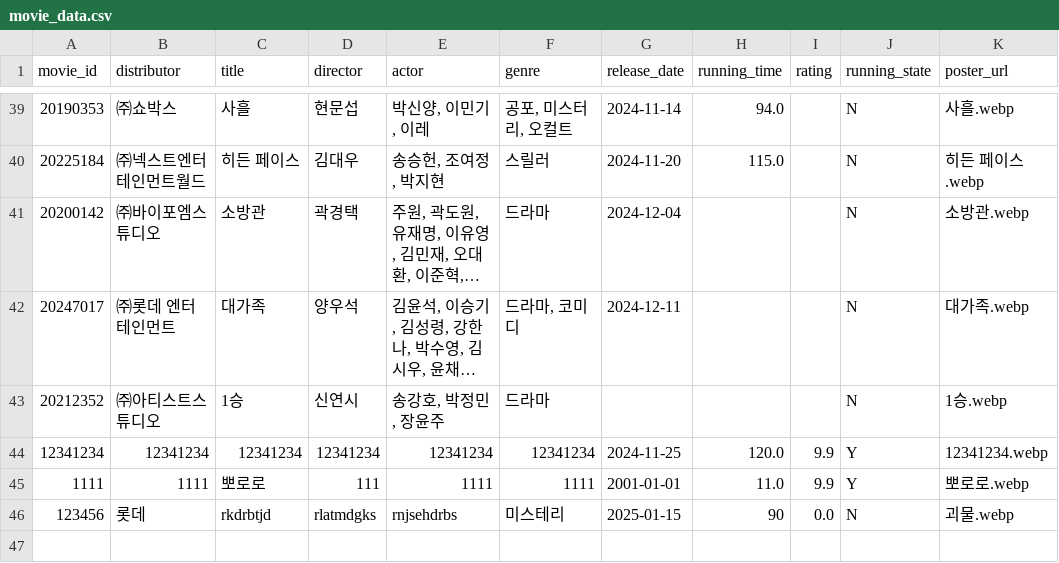
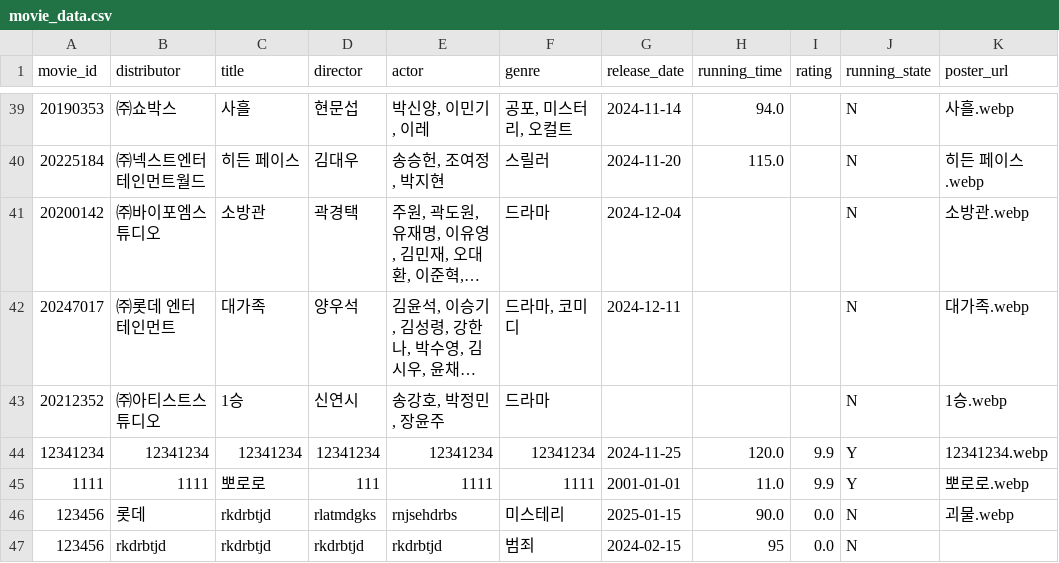
Before and after one commit to Duke011223/streamlit-movie, a CSV file: movie_data.csv, drawn as a sheet; only a part is shown, gaps mark what is left out; long unchanged cells end in ….

Commit message:
Update movie_data.csv

```diff
--- a/movie_data.csv
+++ b/movie_data.csv
@@ -45,2 +45,3 @@ movie_id,distributor,title,director,actor,genre,release_date,running_time,rating
 1111,1111,뽀로로,111,1111,1111,2001-01-01,11.0,9.9,Y,뽀로로.webp
-123456,롯데,rkdrbtjd,rlatmdgks,rnjsehdrbs,미스테리,2025-01-15,90,0.0,N,괴물.webp
+123456,롯데,rkdrbtjd,rlatmdgks,rnjsehdrbs,미스테리,2025-01-15,90.0,0.0,N,괴물.webp
+123456,rkdrbtjd,rkdrbtjd,rkdrbtjd,rkdrbtjd,범죄,2024-02-15,95,0.0,N,
```
